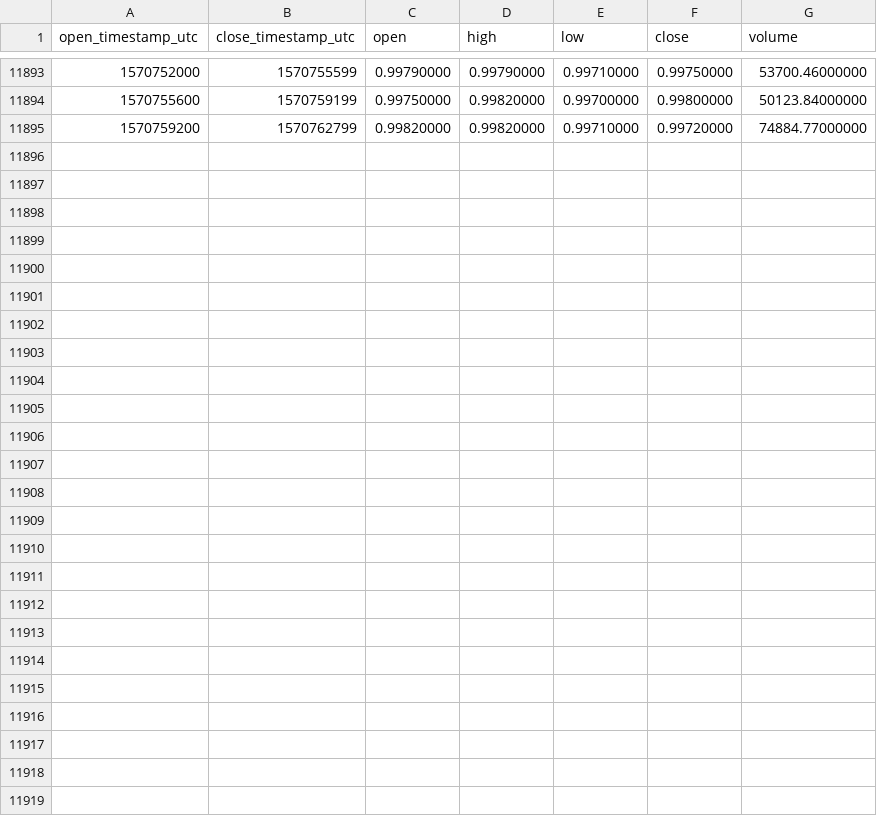
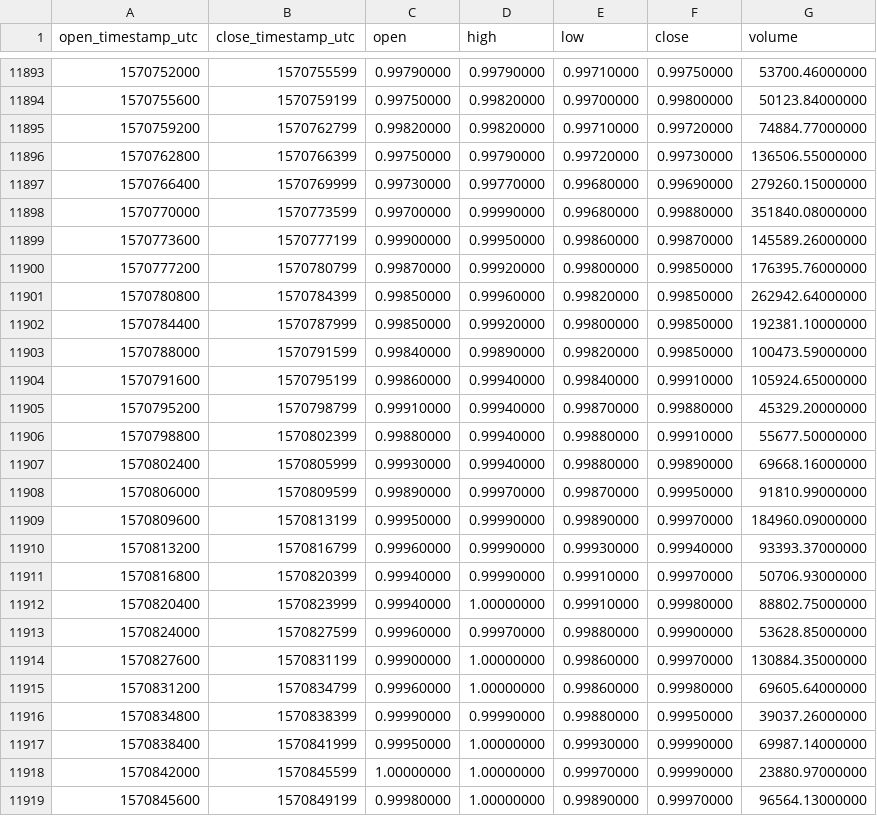
Before and after one commit to cryptobigbro/binance-TUSDUSDT, a CSV file: binance-TUSDUSDT-1h.csv, drawn as a sheet; only a part is shown, gaps mark what is left out; the diff names each change by its address in the sheet, - before the commit and + after, or states it on an @@ line.

Commit message:
Update OHLCV data.

```diff
--- a/binance-TUSDUSDT-1h.csv
+++ b/binance-TUSDUSDT-1h.csv
+row 11896: 1570762800 | 1570766399 | 0.99750000 | 0.99790000 | 0.99720000 | 0.99730000 | 136506.55000000
+row 11897: 1570766400 | 1570769999 | 0.99730000 | 0.99770000 | 0.99680000 | 0.99690000 | 279260.15000000
+row 11898: 1570770000 | 1570773599 | 0.99700000 | 0.99990000 | 0.99680000 | 0.99880000 | 351840.08000000
+row 11899: 1570773600 | 1570777199 | 0.99900000 | 0.99950000 | 0.99860000 | 0.99870000 | 145589.26000000
+row 11900: 1570777200 | 1570780799 | 0.99870000 | 0.99920000 | 0.99800000 | 0.99850000 | 176395.76000000
+row 11901: 1570780800 | 1570784399 | 0.99850000 | 0.99960000 | 0.99820000 | 0.99850000 | 262942.64000000
+row 11902: 1570784400 | 1570787999 | 0.99850000 | 0.99920000 | 0.99800000 | 0.99850000 | 192381.10000000
+row 11903: 1570788000 | 1570791599 | 0.99840000 | 0.99890000 | 0.99820000 | 0.99850000 | 100473.59000000
+row 11904: 1570791600 | 1570795199 | 0.99860000 | 0.99940000 | 0.99840000 | 0.99910000 | 105924.65000000
+row 11905: 1570795200 | 1570798799 | 0.99910000 | 0.99940000 | 0.99870000 | 0.99880000 | 45329.20000000
+row 11906: 1570798800 | 1570802399 | 0.99880000 | 0.99940000 | 0.99880000 | 0.99910000 | 55677.50000000
+row 11907: 1570802400 | 1570805999 | 0.99930000 | 0.99940000 | 0.99880000 | 0.99890000 | 69668.16000000
+row 11908: 1570806000 | 1570809599 | 0.99890000 | 0.99970000 | 0.99870000 | 0.99950000 | 91810.99000000
+row 11909: 1570809600 | 1570813199 | 0.99950000 | 0.99990000 | 0.99890000 | 0.99970000 | 184960.09000000
+row 11910: 1570813200 | 1570816799 | 0.99960000 | 0.99990000 | 0.99930000 | 0.99940000 | 93393.37000000
+row 11911: 1570816800 | 1570820399 | 0.99940000 | 0.99990000 | 0.99910000 | 0.99970000 | 50706.93000000
+row 11912: 1570820400 | 1570823999 | 0.99940000 | 1.00000000 | 0.99910000 | 0.99980000 | 88802.75000000
+row 11913: 1570824000 | 1570827599 | 0.99960000 | 0.99970000 | 0.99880000 | 0.99900000 | 53628.85000000
+row 11914: 1570827600 | 1570831199 | 0.99900000 | 1.00000000 | 0.99860000 | 0.99970000 | 130884.35000000
+row 11915: 1570831200 | 1570834799 | 0.99960000 | 1.00000000 | 0.99860000 | 0.99980000 | 69605.64000000
+row 11916: 1570834800 | 1570838399 | 0.99990000 | 0.99990000 | 0.99880000 | 0.99950000 | 39037.26000000
+row 11917: 1570838400 | 1570841999 | 0.99950000 | 1.00000000 | 0.99930000 | 0.99990000 | 69987.14000000
+row 11918: 1570842000 | 1570845599 | 1.00000000 | 1.00000000 | 0.99970000 | 0.99990000 | 23880.97000000
+row 11919: 1570845600 | 1570849199 | 0.99980000 | 1.00000000 | 0.99890000 | 0.99970000 | 96564.13000000
```
Also changed, not shown: binance-TUSDUSDT-1d.csv.
